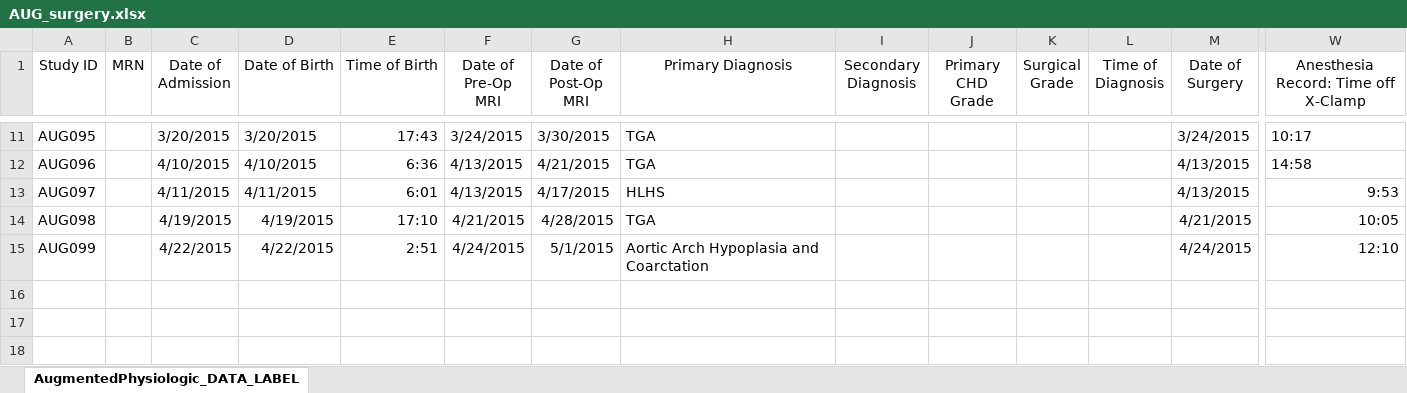
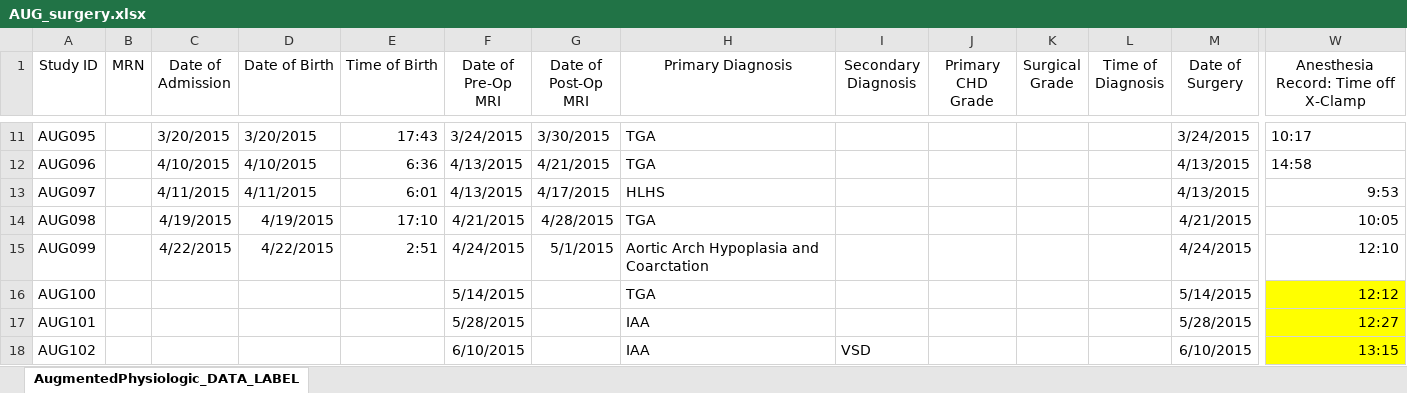
Before and after one commit to t-ko/AUGpostop, an Excel workbook: AUGpostop/studydata/AUG_surgery.xlsx, sheet AugmentedPhysiologic_DATA_LABEL, drawn as a sheet; only a part is shown, gaps mark what is left out; values as stored, in another font and other column widths than the file's, no borders; rows hold the shown columns only; the diff names each change by its address in the sheet, - before the commit and + after, or states it on an @@ line.

Commit message:
Drafting poster, updated surgery info with estimatesx

```diff
--- a/AUGpostop/studydata/AUG_surgery.xlsx (sheet AugmentedPhysiologic_DATA_LABEL)
+++ b/AUGpostop/studydata/AUG_surgery.xlsx (sheet AugmentedPhysiologic_DATA_LABEL)
+row 16: AUG100 |  |  |  |  | 5/14/2015 |  | TGA |  |  |  |  | 5/14/2015 | 12:12
+row 17: AUG101 |  |  |  |  | 5/28/2015 |  | IAA |  |  |  |  | 5/28/2015 | 12:27
+row 18: AUG102 |  |  |  |  | 6/10/2015 |  | IAA | VSD |  |  |  | 6/10/2015 | 13:15
```
Also changed, not shown: 11 other files.
